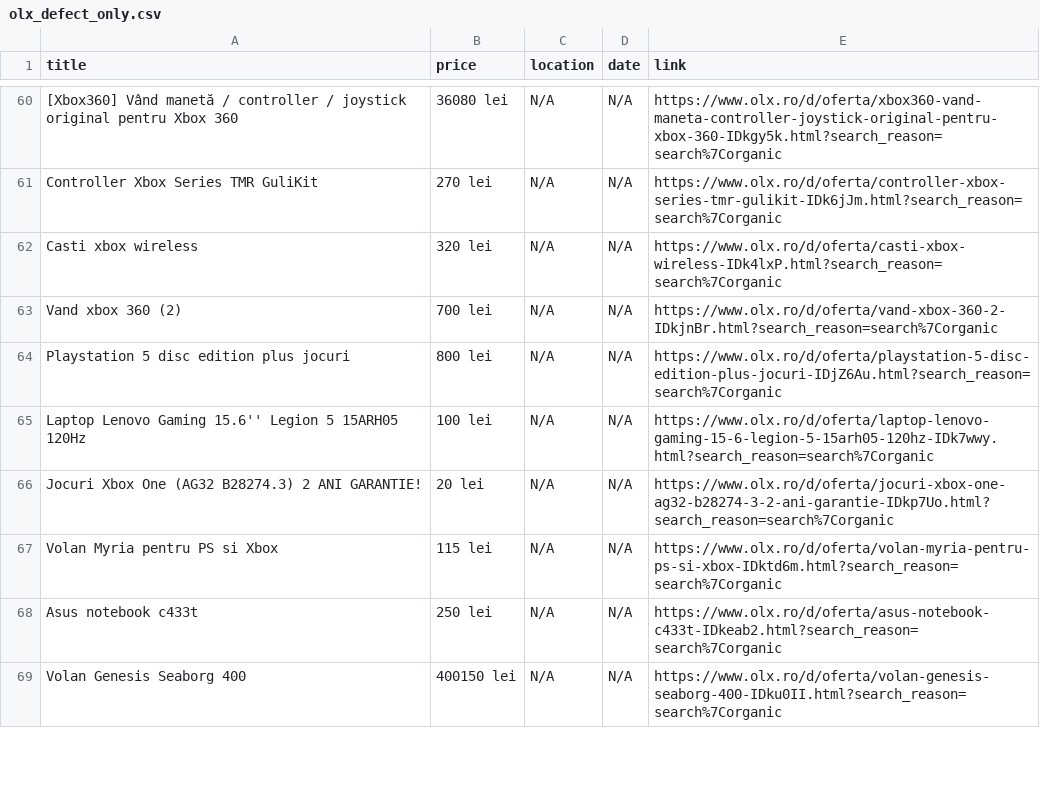
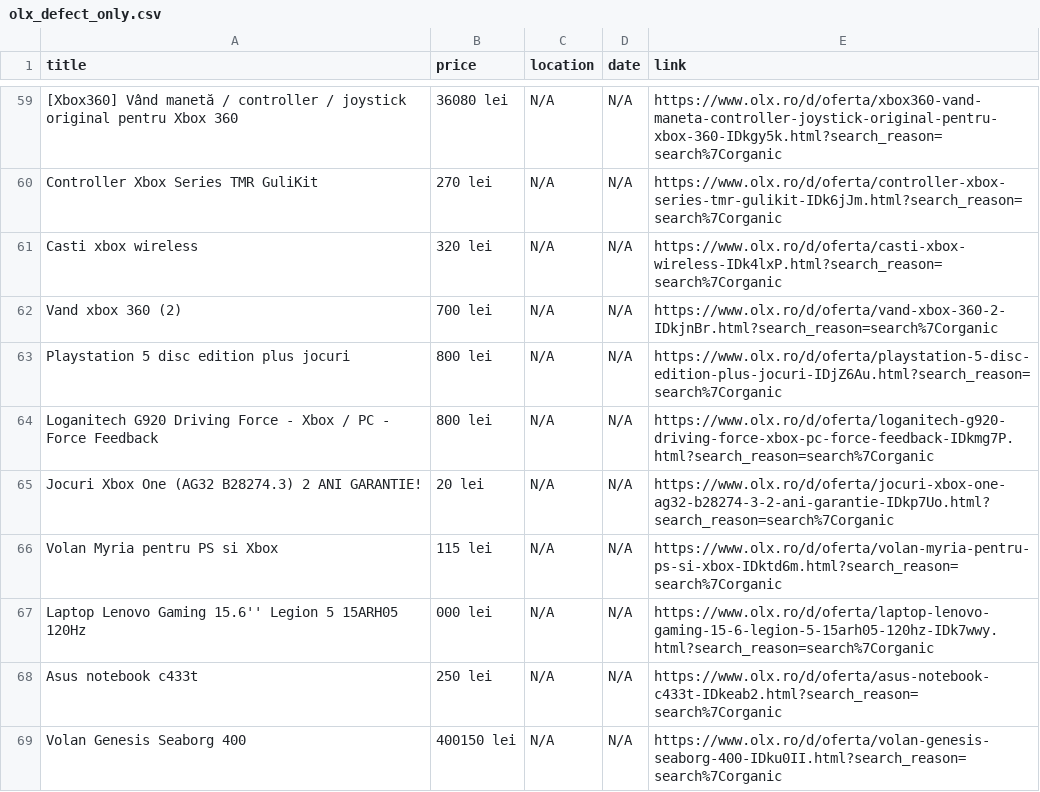
Before and after one commit to Stefan-Szabo/olx-scraper, a CSV file: olx_defect_only.csv, drawn as a sheet; only a part is shown, gaps mark what is left out; the diff covers the shown part only.

```diff
--- a/olx_defect_only.csv
+++ b/olx_defect_only.csv
@@ -64,5 +63,6 @@ Vand xbox 360 (2),700 lei,N/A,N/A,https://www.olx.ro/d/oferta/vand-xbox-360-2-ID
 Playstation 5 disc edition plus jocuri,800 lei,N/A,N/A,https://www.olx.ro/d/oferta/playstation-5-disc-edition-plus-jocuri-IDjZ6Au.html?search_reason=search%7Corganic
-Laptop Lenovo Gaming 15.6'' Legion 5 15ARH05 120Hz,100 lei,N/A,N/A,https://www.olx.ro/d/oferta/laptop-lenovo-gaming-15-6-legion-5-15arh05-120hz-IDk7wwy.html?search_reason=search%7Corganic
+Loganitech G920 Driving Force - Xbox / PC - Force Feedback,800 lei,N/A,N/A,https://www.olx.ro/d/oferta/loganitech-g920-driving-force-xbox-pc-force-feedback-IDkmg7P.html?search_reason=search%7Corganic
 Jocuri Xbox One (AG32 B28274.3) 2 ANI GARANTIE!,20 lei,N/A,N/A,https://www.olx.ro/d/oferta/jocuri-xbox-one-ag32-b28274-3-2-ani-garantie-IDkp7Uo.html?search_reason=search%7Corganic
 Volan  Myria  pentru PS si Xbox,115 lei,N/A,N/A,https://www.olx.ro/d/oferta/volan-myria-pentru-ps-si-xbox-IDktd6m.html?search_reason=search%7Corganic
+Laptop Lenovo Gaming 15.6'' Legion 5 15ARH05 120Hz,000 lei,N/A,N/A,https://www.olx.ro/d/oferta/laptop-lenovo-gaming-15-6-legion-5-15arh05-120hz-IDk7wwy.html?search_reason=search%7Corganic
 Asus notebook c433t,250 lei,N/A,N/A,https://www.olx.ro/d/oferta/asus-notebook-c433t-IDkeab2.html?search_reason=search%7Corganic
```
Also changed, not shown: 4 added rows, 7 removed rows, 31 moved rows and 29 edited cells elsewhere in this file, 1 other file.
